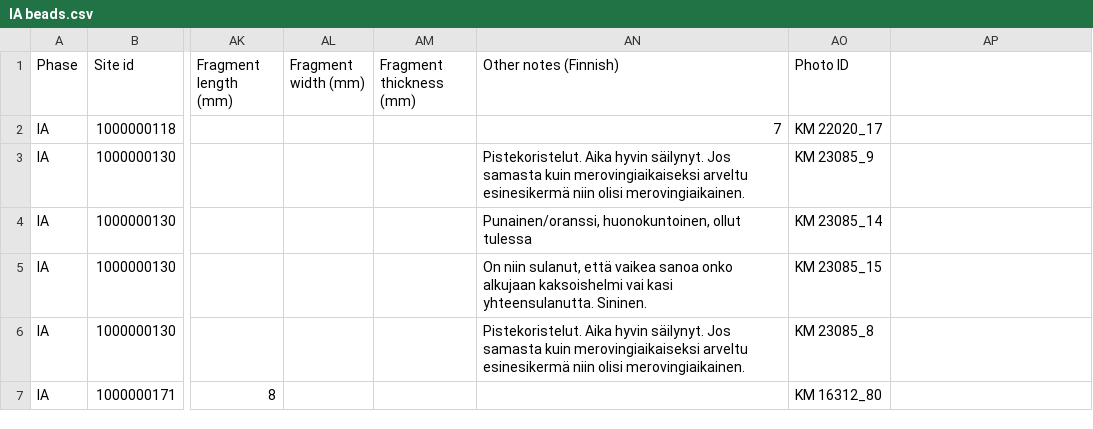
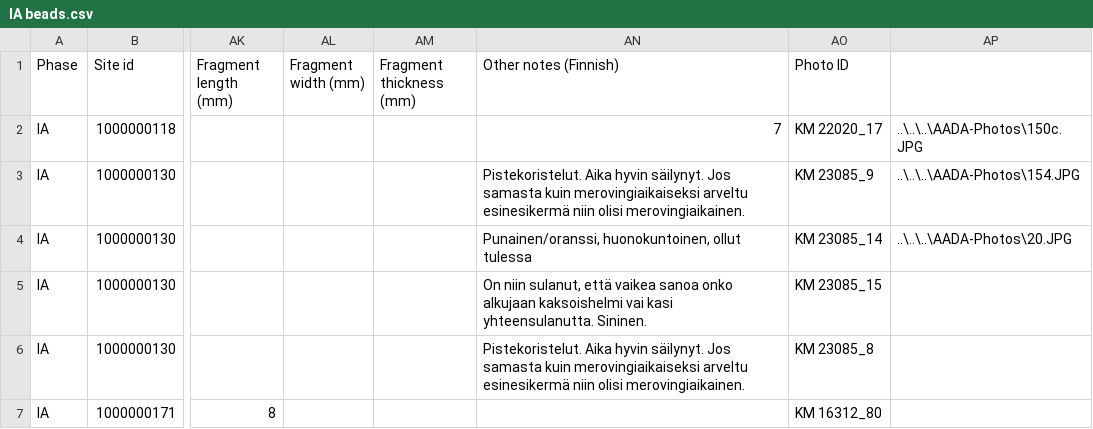
Before and after one commit to AADA-DATA/AADA-DATABase, a CSV file: AADA Iron Age/IA beads.csv, drawn as a sheet; only a part is shown, gaps mark what is left out; the diff names each change by its address in the sheet, - before the commit and + after, or states it on an @@ line.

Commit message:
Update IA beads.csv

```diff
--- a/AADA Iron Age/IA beads.csv
+++ b/AADA Iron Age/IA beads.csv
-AP2: (empty)
+AP2: ..\..\..\AADA-Photos\150c.JPG
-AP3: (empty)
+AP3: ..\..\..\AADA-Photos\154.JPG
-AP4: (empty)
+AP4: ..\..\..\AADA-Photos\20.JPG
```
